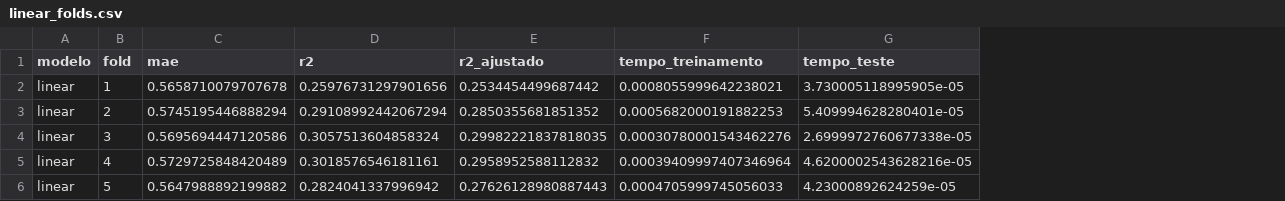
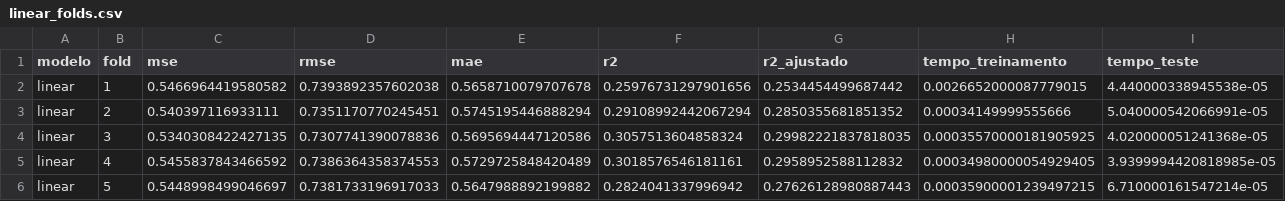
Before and after one commit to devrodofc/Projeto-IA-AV2-2026.2, a CSV file: resultados/regressao/linear_folds.csv, drawn as a sheet; addresses are those after the commit; the diff names each change by its address in the sheet, - before the commit and + after, or states it on an @@ line.

```diff
--- a/resultados/regressao/linear_folds.csv
+++ b/resultados/regressao/linear_folds.csv
+column C (mse), rows 2-6: 0.5466964419580582 | 0.540397116933111 | 0.5340308422427135 | 0.5455837843466592 | 0.5448998499046697
+column D (rmse), rows 2-6: 0.7393892357602038 | 0.7351170770245451 | 0.7307741390078836 | 0.7386364358374553 | 0.7381733196917033
-H2 (tempo_treinamento): 0.0008055999642238021
+H2 (tempo_treinamento): 0.0026652000087779015
-I2 (tempo_teste): 3.730005118995905e-05
+I2 (tempo_teste): 4.440000338945538e-05
-H3 (tempo_treinamento): 0.0005682000191882253
+H3 (tempo_treinamento): 0.00034149999555666
-I3 (tempo_teste): 5.409994628280401e-05
+I3 (tempo_teste): 5.040000542066991e-05
-H4 (tempo_treinamento): 0.00030780001543462276
+H4 (tempo_treinamento): 0.00035570000181905925
-I4 (tempo_teste): 2.6999972760677338e-05
+I4 (tempo_teste): 4.020000051241368e-05
-H5 (tempo_treinamento): 0.00039409997407346964
+H5 (tempo_treinamento): 0.00034980000054929405
-I5 (tempo_teste): 4.6200002543628216e-05
+I5 (tempo_teste): 3.9399994420818985e-05
-H6 (tempo_treinamento): 0.0004705999745056033
+H6 (tempo_treinamento): 0.00035900001239497215
-I6 (tempo_teste): 4.23000892624259e-05
+I6 (tempo_teste): 6.710000161547214e-05
```
Also changed, not shown: resultados/classificacao_resumo.csv, resultados/regressao/knn_euclidiana_folds.csv, 29 other files.
